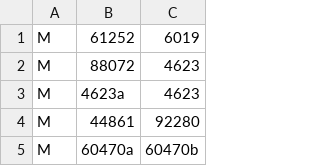
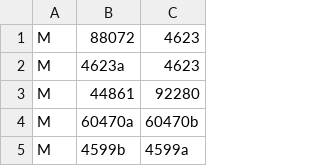
Before and after one commit to jncraton/bricki, a CSV file: data/part_relationships.csv, drawn as a sheet; only a part is shown; the shorter side is filled out with more unchanged rows.

Commit message:
Update relationship

```diff
--- a/data/part_relationships.csv
+++ b/data/part_relationships.csv
@@ -1,2 +1 @@
-M,61252,6019
 M,88072,4623
```
